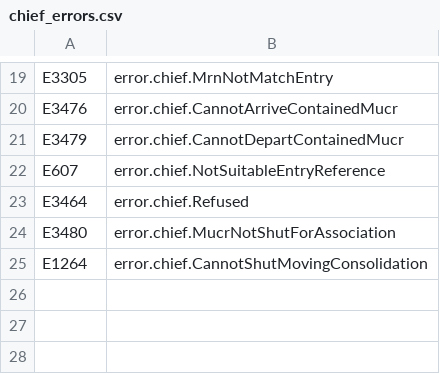
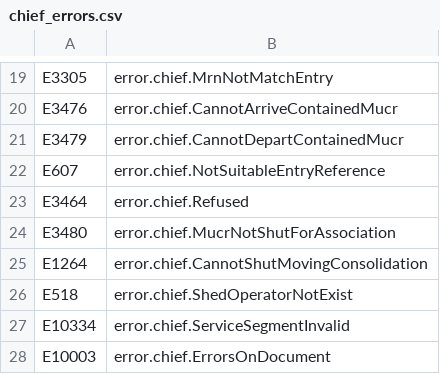
Before and after one commit to hmrc/customs-movements-frontend, a CSV file: conf/code_lists/chief_errors.csv, drawn as a sheet; only a part is shown, gaps mark what is left out.

```diff
--- a/conf/code_lists/chief_errors.csv
+++ b/conf/code_lists/chief_errors.csv
@@ -25 +25,4 @@ E3480,error.chief.MucrNotShutForAssociation
 E1264,error.chief.CannotShutMovingConsolidation
+E518,error.chief.ShedOperatorNotExist
+E10334,error.chief.ServiceSegmentInvalid
+E10003,error.chief.ErrorsOnDocument
```
Also changed, not shown: 13 other files.
